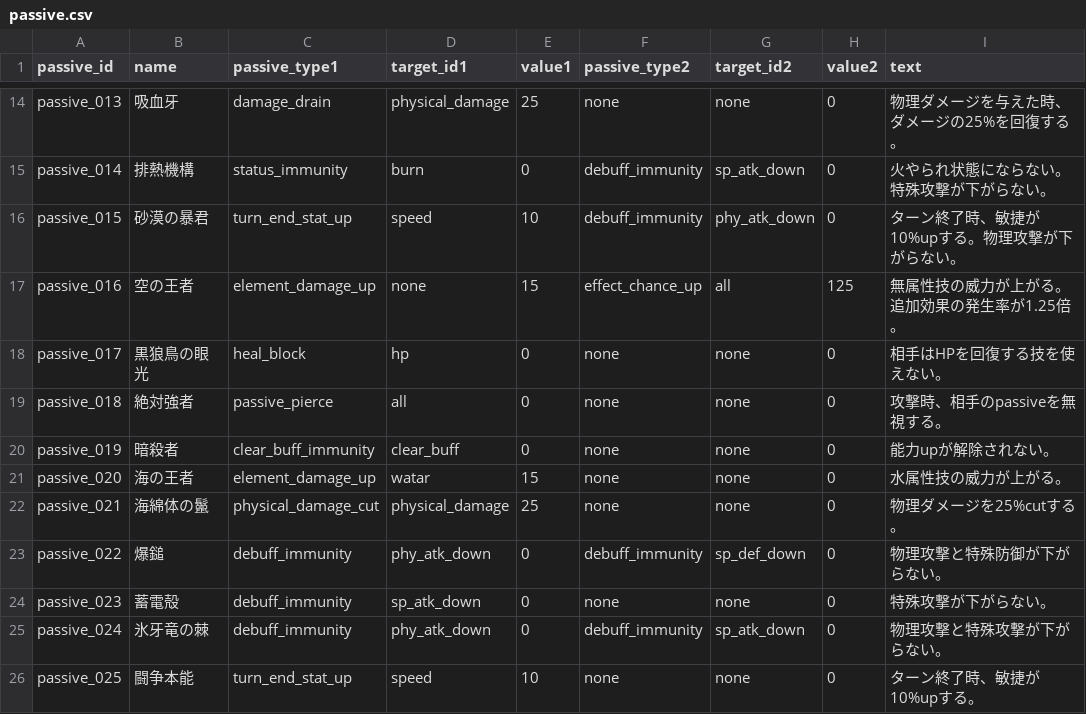
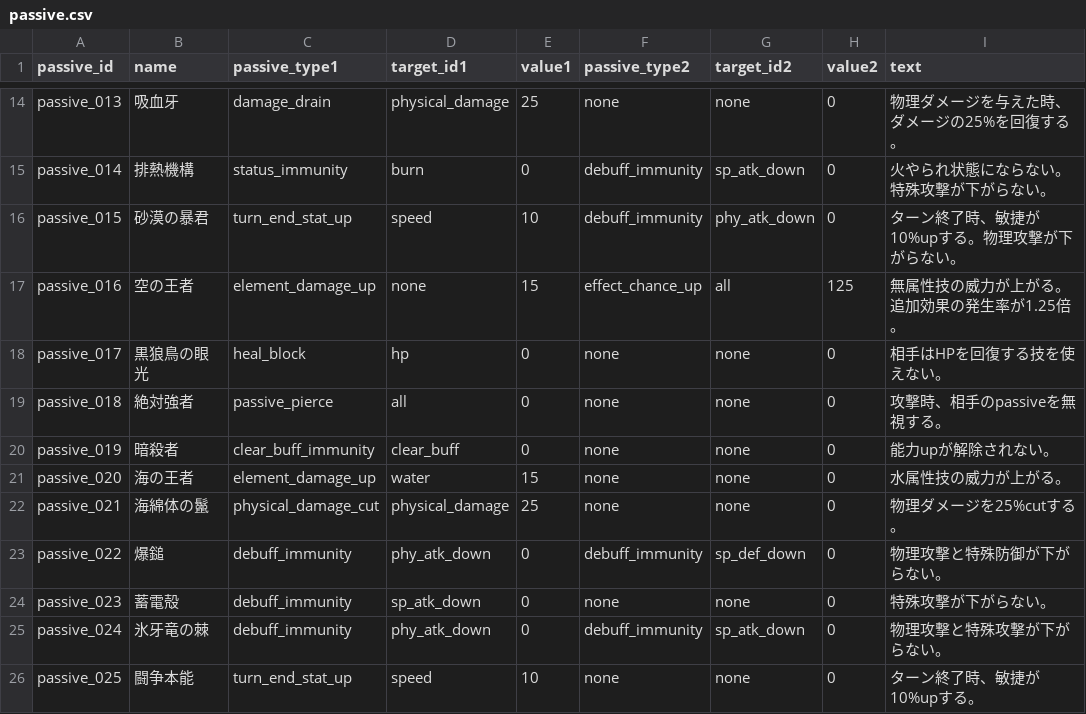
Before and after one commit to b16e17f18/MHB, a CSV file: data/passive.csv, drawn as a sheet; only a part is shown, gaps mark what is left out.

Commit message:
Update passive.csv

```diff
--- a/data/passive.csv
+++ b/data/passive.csv
@@ -20,3 +20,3 @@ passive_018,絶対強者,passive_pierce,all,0,none,none,0,攻撃時、相手のp
 passive_019,暗殺者,clear_buff_immunity,clear_buff,0,none,none,0,能力upが解除されない。
-passive_020,海の王者,element_damage_up,watar,15,none,none,0,水属性技の威力が上がる。
+passive_020,海の王者,element_damage_up,water,15,none,none,0,水属性技の威力が上がる。
 passive_021,海綿体の鬣,physical_damage_cut,physical_damage,25,none,none,0,物理ダメージを25%cutする。
```
